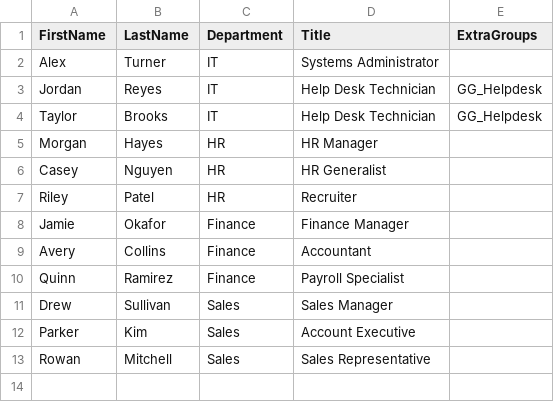
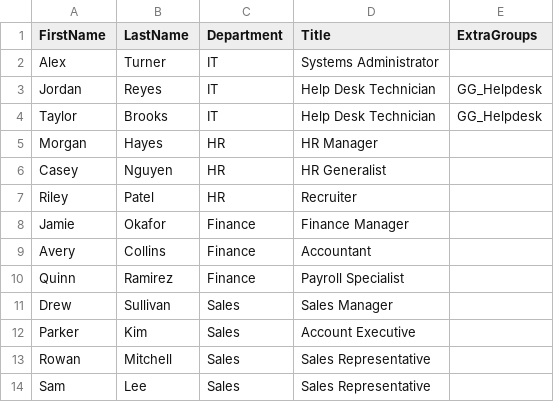
Before and after one commit to Cyril-419/Active-Directory-Home-Lab, a CSV file: scripts/users.csv, drawn as a sheet.

```diff
--- a/scripts/users.csv
+++ b/scripts/users.csv
@@ -13 +13,2 @@ Parker,Kim,Sales,Account Executive,
 Rowan,Mitchell,Sales,Sales Representative,
+Sam,Lee,Sales,Sales Representative,
```
Also changed, not shown: 13 other files.
